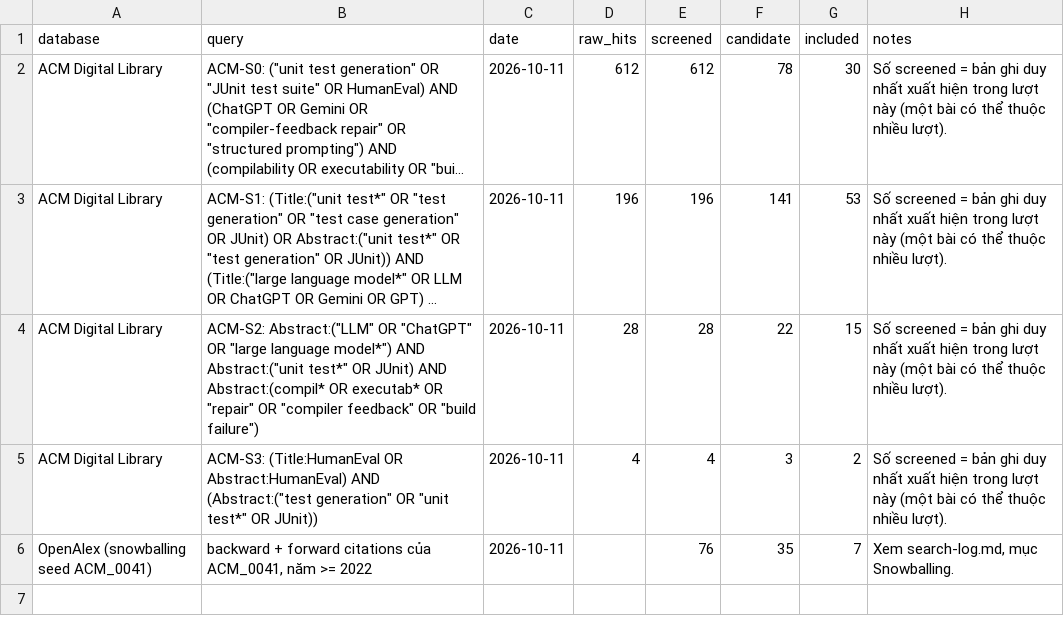
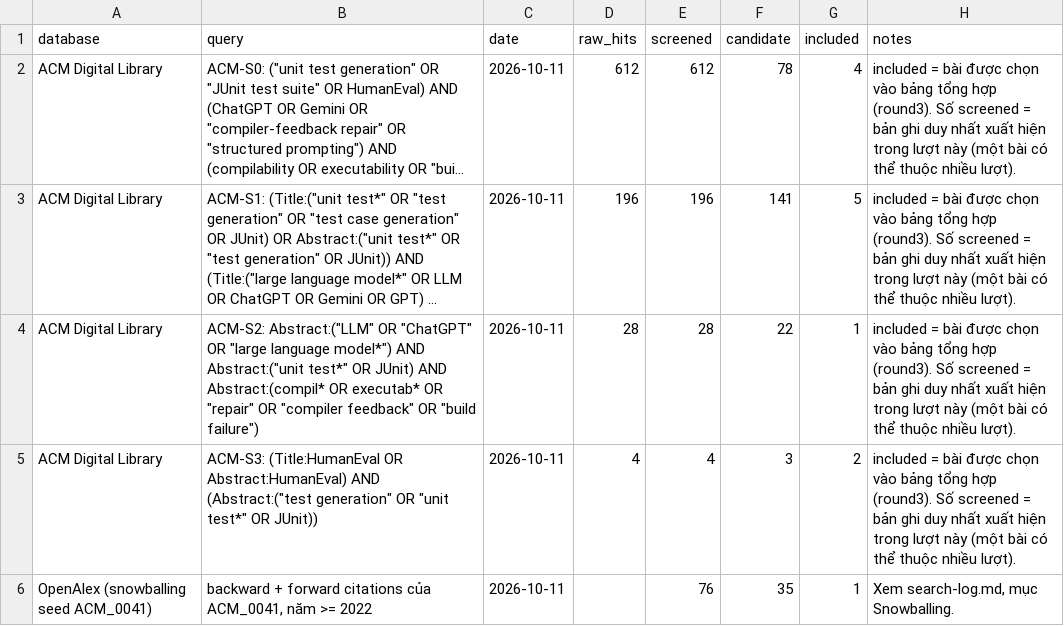
Before and after one commit to stella30th/RT-004-SHA256, a CSV file: ho-le-thien-an/SLR/search_log.csv, drawn as a sheet; long unchanged cells end in …; the diff names each change by its address in the sheet, - before the commit and + after, or states it on an @@ line.

```diff
--- a/ho-le-thien-an/SLR/search_log.csv
+++ b/ho-le-thien-an/SLR/search_log.csv
-G2 (included): 30
+G2 (included): 4
-H2:H5 (notes): Số screened…
+H2:H5 (notes): included = bài được chọn vào bảng tổng hợp (round3). Số screened…
-G3 (included): 53
+G3 (included): 5
-G4 (included): 15
+G4 (included): 1
-G6 (included): 7
+G6 (included): 1
```
Also changed, not shown: ho-le-thien-an/SLR/candidate_papers.csv, 12 other files.
